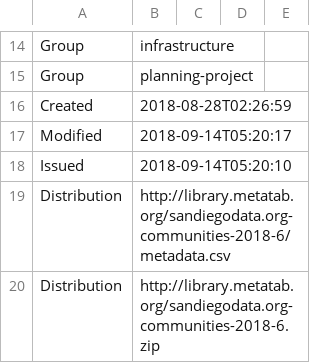
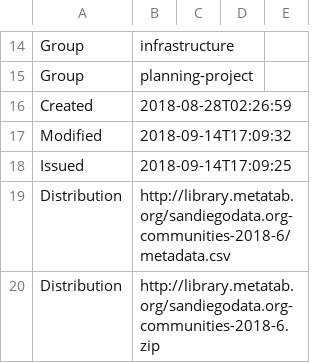
Before and after one commit to sandiegodata-projects/planning-database, a CSV file: datasets/sandiegodata.org-communities-2018/metadata.csv, drawn as a sheet; only a part is shown, gaps mark what is left out.

```diff
--- a/datasets/sandiegodata.org-communities-2018/metadata.csv
+++ b/datasets/sandiegodata.org-communities-2018/metadata.csv
@@ -16,4 +16,4 @@ Group,planning-project
 Created,2018-08-28T02:26:59
-Modified,2018-09-14T05:20:17
-Issued,2018-09-14T05:20:10
+Modified,2018-09-14T17:09:32
+Issued,2018-09-14T17:09:25
 Distribution,http://library.metatab.org/sandiegodata.org-communities-2018-6/metadata.csv
```
Also changed, not shown: datasets/healthyplacesindex.org-healthy_places_index-san_diego/metadata.csv, datasets/sandiegodata.org-planning/metadata.csv, 2 other files.
